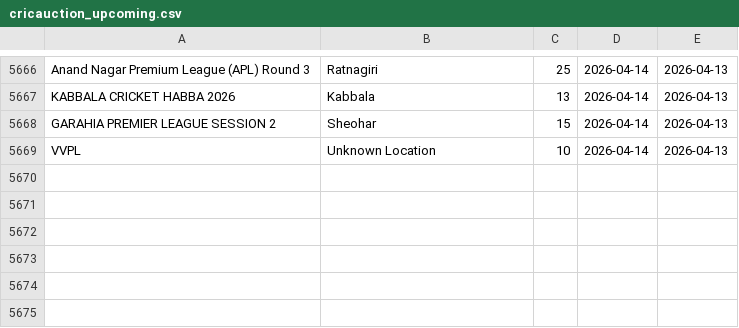
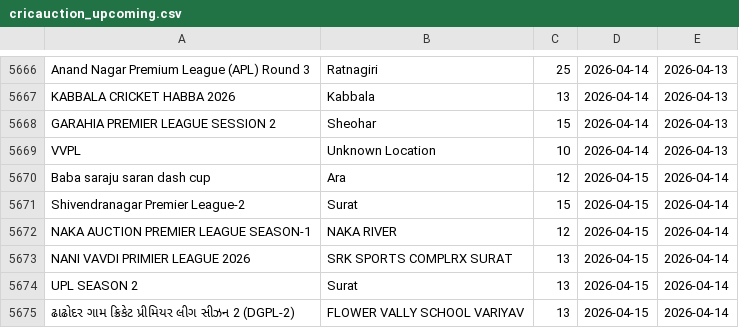
Before and after one commit to Darshilshahcricbattle/CricAuction, a CSV file: cricauction_upcoming.csv, drawn as a sheet; only a part is shown, gaps mark what is left out.

Commit message:
Update auction data - 2026-04-14

```diff
--- a/cricauction_upcoming.csv
+++ b/cricauction_upcoming.csv
@@ -5669 +5669,7 @@ GARAHIA PREMIER LEAGUE SESSION 2,Sheohar,15,2026-04-14,2026-04-13
 VVPL,Unknown Location,10,2026-04-14,2026-04-13
+Baba saraju saran dash cup,Ara,12,2026-04-15,2026-04-14
+Shivendranagar Premier League-2,Surat,15,2026-04-15,2026-04-14
+NAKA AUCTION PREMIER LEAGUE SEASON-1,NAKA RIVER,12,2026-04-15,2026-04-14
+NANI VAVDI PRIMIER LEAGUE 2026,SRK SPORTS COMPLRX SURAT,13,2026-04-15,2026-04-14
+UPL SEASON 2,Surat,13,2026-04-15,2026-04-14
+ઢાઢોદર ગામ ક્રિકેટ પ્રીમિયર લીગ સીઝન 2 (DGPL-2),FLOWER VALLY SCHOOL VARIYAV,13,2026-04-15,2026-04-14
```
